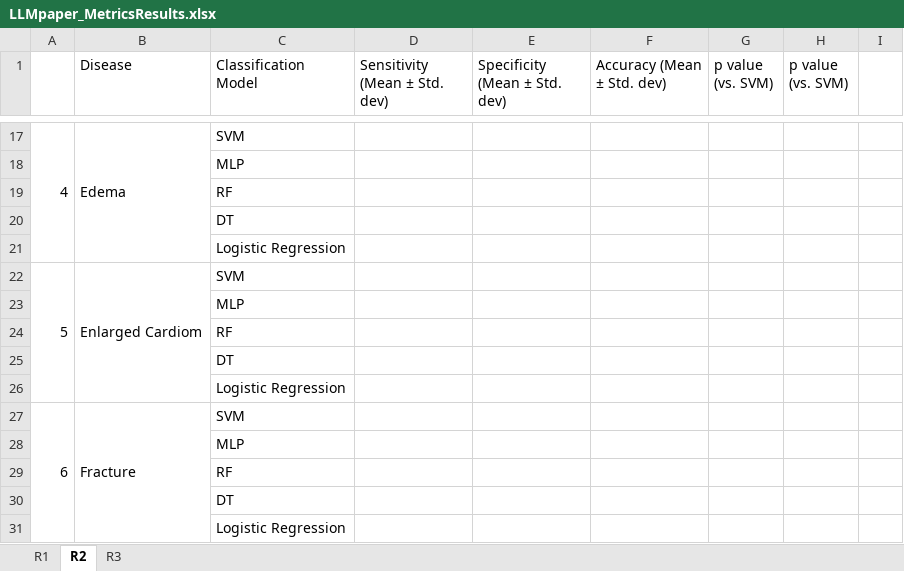
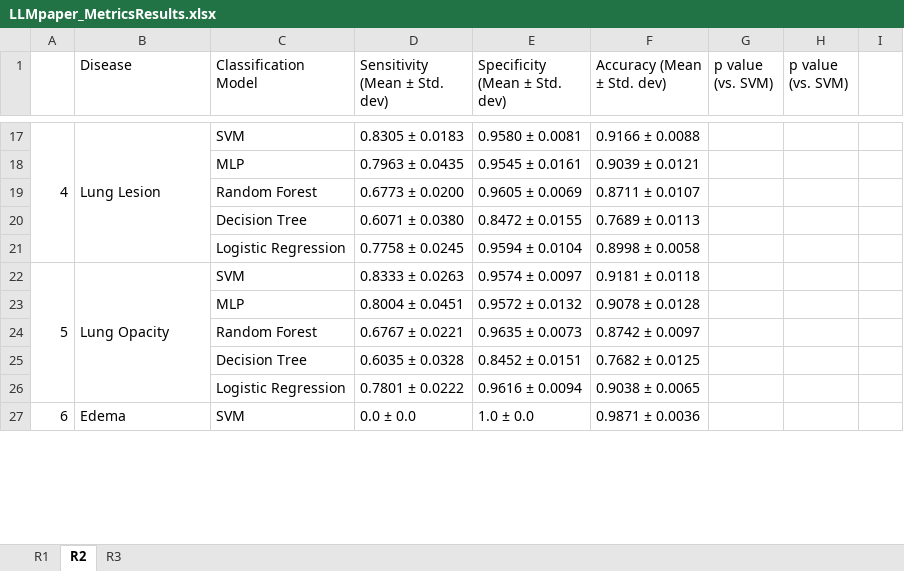
Before and after one commit to BioIntelligence-Lab/MedCruncher, an Excel workbook: LLMpaper_MetricsResults.xlsx, sheet R2, drawn as a sheet; only a part is shown, gaps mark what is left out; values as stored, in another font and other column widths than the file's, no cell formats; removed rows and columns are numbered as before the commit, all else as after; the diff covers the shown part only; the diff names each change by its address in the sheet, - before the commit and + after, or states it on an @@ line.

```diff
--- a/LLMpaper_MetricsResults.xlsx (sheet R2)
+++ b/LLMpaper_MetricsResults.xlsx (sheet R2)
-B17 (Disease): Edema
+B17 (Disease): Lung Lesion
-D17 (Sensitivity (Mean ± Std. dev)): (empty)
+D17 (Sensitivity (Mean ± Std. dev)): 0.8305 ± 0.0183
-E17 (Specificity (Mean ± Std. dev)): (empty)
+E17 (Specificity (Mean ± Std. dev)): 0.9580 ± 0.0081
-F17 (Accuracy (Mean ± Std. dev)): (empty)
+F17 (Accuracy (Mean ± Std. dev)): 0.9166 ± 0.0088
-row 18:  |  | MLP
-row 19:  |  | RF
-row 20:  |  | DT
-row 21:  |  | Logistic Regression
+row 18:  |  | MLP | 0.7963 ± 0.0435 | 0.9545 ± 0.0161 | 0.9039 ± 0.0121
+row 19:  |  | Random Forest | 0.6773 ± 0.0200 | 0.9605 ± 0.0069 | 0.8711 ± 0.0107
+row 20:  |  | Decision Tree | 0.6071 ± 0.0380 | 0.8472 ± 0.0155 | 0.7689 ± 0.0113
+row 21:  |  | Logistic Regression | 0.7758 ± 0.0245 | 0.9594 ± 0.0104 | 0.8998 ± 0.0058
-B22 (Disease): Enlarged Cardiom
+B22 (Disease): Lung Opacity
-D22 (Sensitivity (Mean ± Std. dev)): (empty)
+D22 (Sensitivity (Mean ± Std. dev)): 0.8333 ± 0.0263
-E22 (Specificity (Mean ± Std. dev)): (empty)
+E22 (Specificity (Mean ± Std. dev)): 0.9574 ± 0.0097
-F22 (Accuracy (Mean ± Std. dev)): (empty)
+F22 (Accuracy (Mean ± Std. dev)): 0.9181 ± 0.0118
-row 23:  |  | MLP
-row 24:  |  | RF
-row 25:  |  | DT
-row 26:  |  | Logistic Regression
+row 23:  |  | MLP | 0.8004 ± 0.0451 | 0.9572 ± 0.0132 | 0.9078 ± 0.0128
+row 24:  |  | Random Forest | 0.6767 ± 0.0221 | 0.9635 ± 0.0073 | 0.8742 ± 0.0097
+row 25:  |  | Decision Tree | 0.6035 ± 0.0328 | 0.8452 ± 0.0151 | 0.7682 ± 0.0125
+row 26:  |  | Logistic Regression | 0.7801 ± 0.0222 | 0.9616 ± 0.0094 | 0.9038 ± 0.0065
-B27 (Disease): Fracture
+B27 (Disease): Edema
-D27 (Sensitivity (Mean ± Std. dev)): (empty)
+D27 (Sensitivity (Mean ± Std. dev)): 0.0 ± 0.0
-E27 (Specificity (Mean ± Std. dev)): (empty)
+E27 (Specificity (Mean ± Std. dev)): 1.0 ± 0.0
-F27 (Accuracy (Mean ± Std. dev)): (empty)
+F27 (Accuracy (Mean ± Std. dev)): 0.9871 ± 0.0036
-row 28:  |  | MLP
-row 29:  |  | RF
-row 30:  |  | DT
-row 31:  |  | Logistic Regression
```
Also changed, not shown: 45 added rows, 41 removed rows and 36 edited cells elsewhere in this sheet, sheet R3, sheet R1, cell formats, 7 other files.
